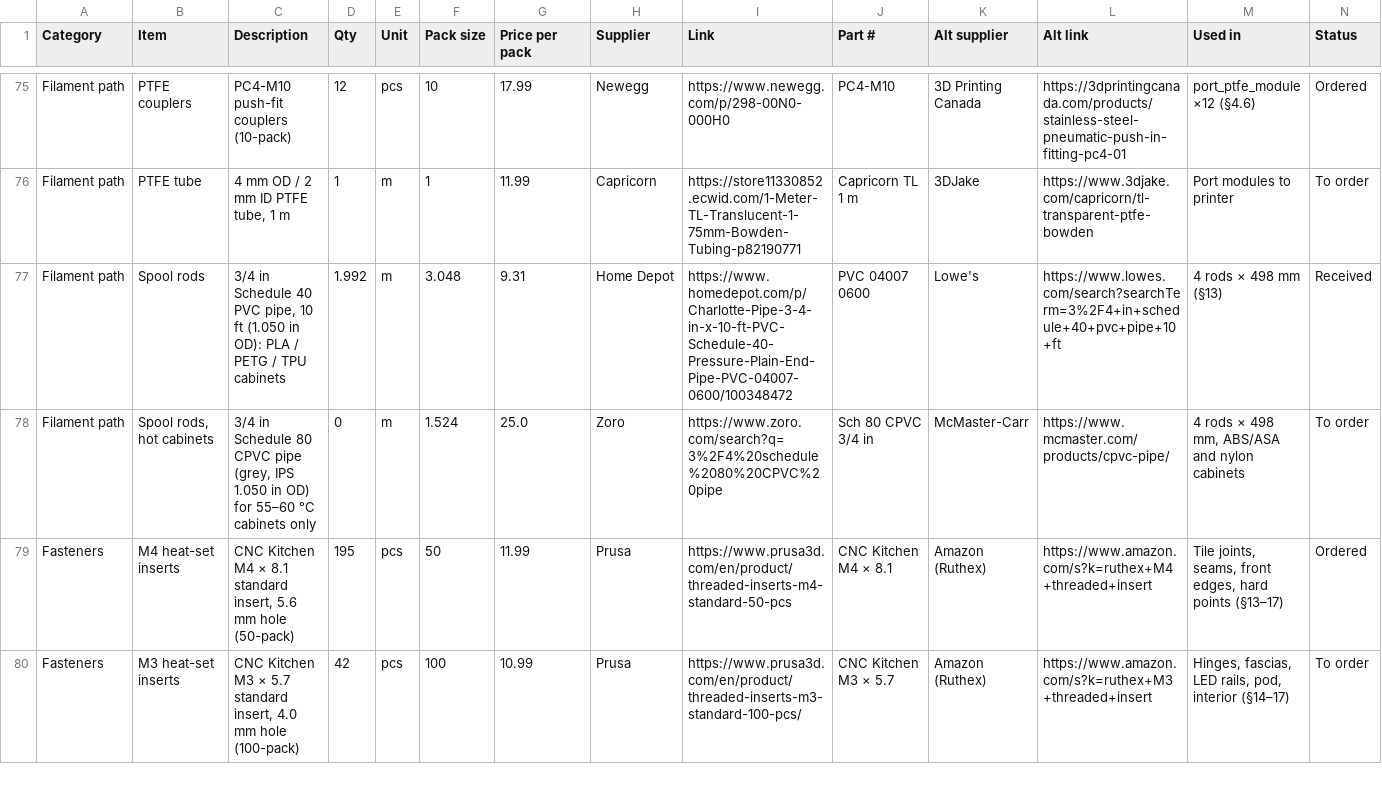
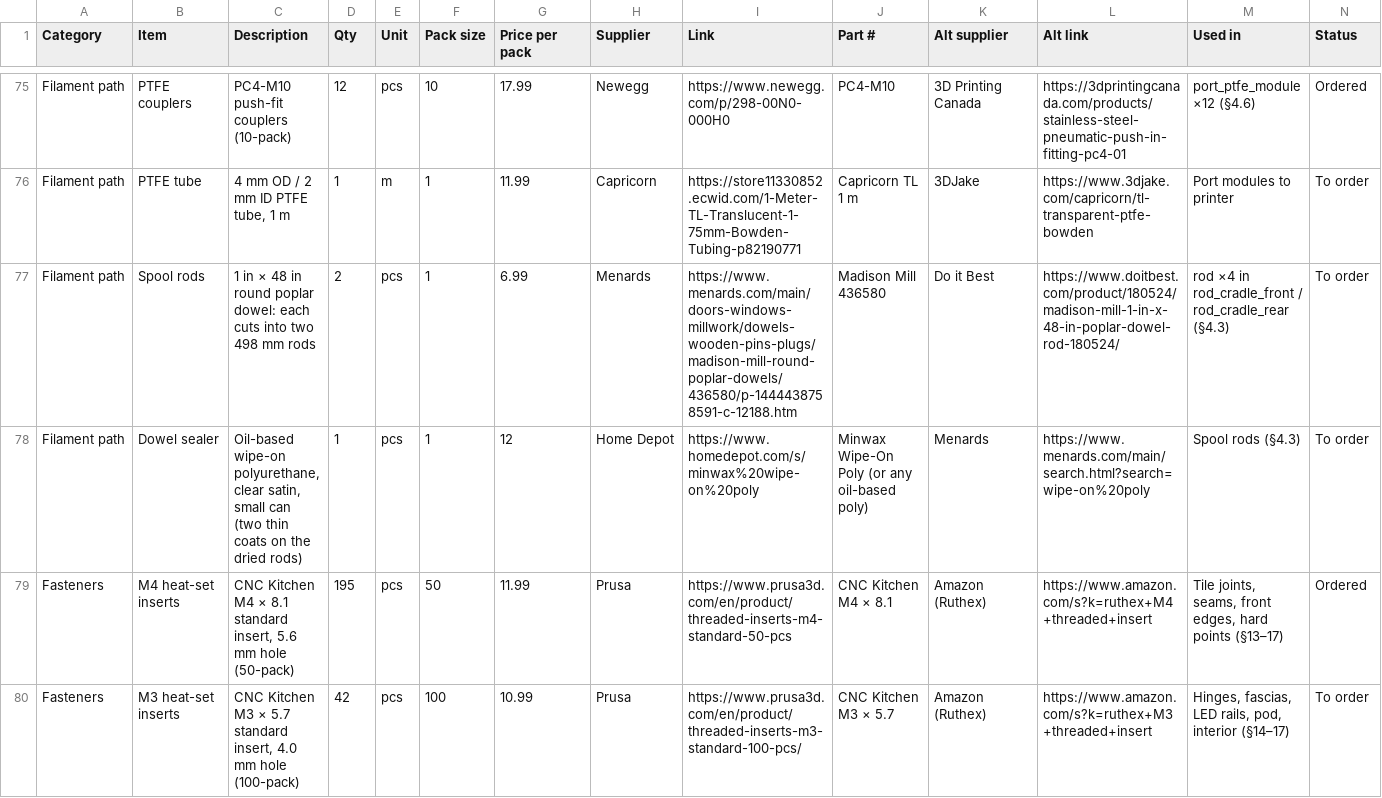
Before and after one commit to lquinn1/3d-printing-models, a CSV file: models/filament-dry-cabinet/bom/bom_source.csv, drawn as a sheet; only a part is shown, gaps mark what is left out; removed rows and columns are numbered as before the commit, all else as after; rows hold the shown columns only; the diff covers the shown part only; the diff names each change by its address in the sheet, - before the commit and + after, or states it on an @@ line.

```diff
--- a/models/filament-dry-cabinet/bom/bom_source.csv
+++ b/models/filament-dry-cabinet/bom/bom_source.csv
-C77 (Description): 3/4 in Schedule 40 PVC pipe, 10 ft (1.050 in OD): PLA / PETG / TPU cabinets
+C77 (Description): 1 in × 48 in round poplar dowel: each cuts into two 498 mm rods
-D77 (Qty): 1.992
+D77 (Qty): 2
-E77 (Unit): m
+E77 (Unit): pcs
-F77 (Pack size): 3.048
+F77 (Pack size): 1
-G77 (Price per pack): 9.31
+G77 (Price per pack): 6.99
-H77 (Supplier): Home Depot
+H77 (Supplier): Menards
-I77 (Link): https://www.homedepot.com/p/Charlotte-Pipe-3-4-in-x-10-ft-PVC-Schedule-40-Pressure-Plain-End-Pipe-PVC-04007-0600/100348472
+I77 (Link): https://www.menards.com/main/doors-windows-millwork/dowels-wooden-pins-plugs/madison-mill-round-poplar-dowels/436580/p-1444438758591-c-12188.htm
-J77 (Part #): PVC 04007 0600
+J77 (Part #): Madison Mill 436580
-K77 (Alt supplier): Lowe's
+K77 (Alt supplier): Do it Best
-L77 (Alt link): https://www.lowes.com/search?searchTerm=3%2F4+in+schedule+40+pvc+pipe+10+ft
+L77 (Alt link): https://www.doitbest.com/product/180524/madison-mill-1-in-x-48-in-poplar-dowel-rod-180524/
-M77 (Used in): 4 rods × 498 mm (§13)
+M77 (Used in): rod ×4 in rod_cradle_front / rod_cradle_rear (§4.3)
-N77 (Status): Received
+N77 (Status): To order
-row 78: Filament path | Spool rods, hot cabinets | 3/4 in Schedule 80 CPVC pipe (grey, IPS 1.050 in OD) for 55–60 °C cabinets only | 0 | m | 1.524 | 25.0 | Zoro | https://www.zoro.com/search?q=3%2F4%20schedule%2080%20CPVC%20pipe | Sch 80 CPVC 3/4 in | McMaster-Carr | https://www.mcmaster.com/products/cpvc-pipe/ | 4 rods × 498 mm, ABS/ASA and nylon cabinets | To order
+row 78: Filament path | Dowel sealer | Oil-based wipe-on polyurethane, clear satin, small can (two thin coats on the dried rods) | 1 | pcs | 1 | 12 | Home Depot | https://www.homedepot.com/s/minwax%20wipe-on%20poly | Minwax Wipe-On Poly (or any oil-based poly) | Menards | https://www.menards.com/main/search.html?search=wipe-on%20poly | Spool rods (§4.3) | To order
```
Also changed, not shown: 1 edited cell elsewhere in this file, models/filament-dry-cabinet/BOM.csv, 24 other files.
